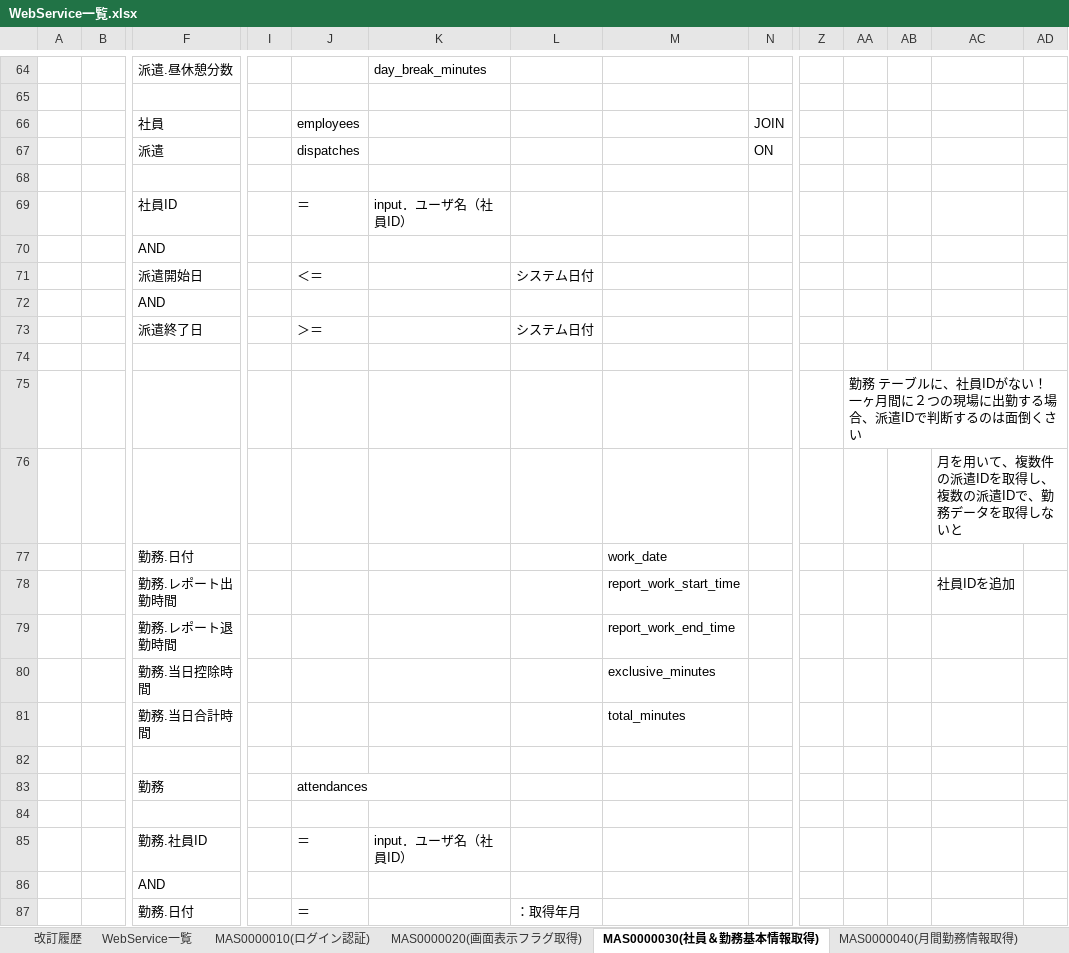
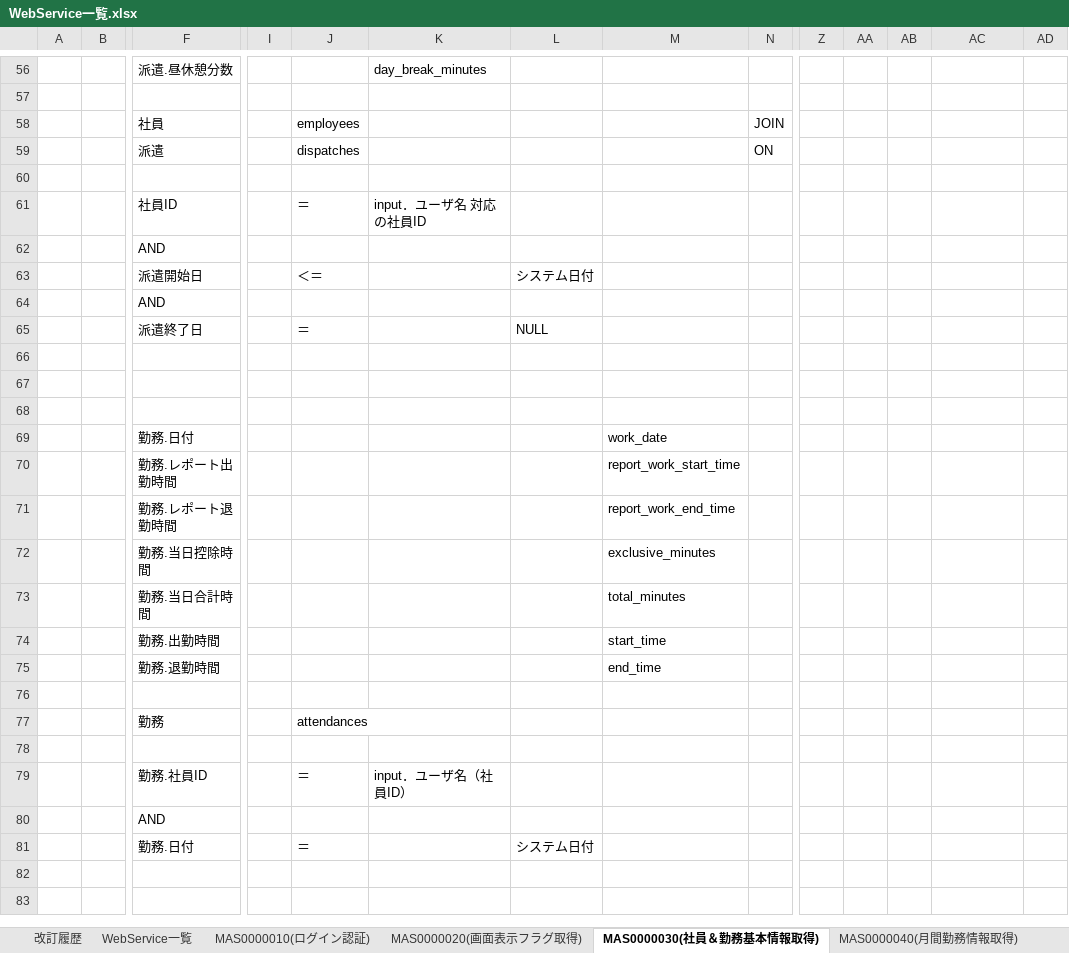
Before and after one commit to majiusi/ph1, an Excel workbook: 社内システムPH１管理/99_個人/yaocx/WebService一覧.xlsx, sheet MAS0000030(社員＆勤務基本情報取得), drawn as a sheet; only a part is shown, gaps mark what is left out; values as stored, in another font and other column widths than the file's, no cell formats; charts and pictures not drawn; removed rows and columns are numbered as before the commit, all else as after; rows hold the shown columns only; the diff covers the shown part only; the diff names each change by its address in the sheet, - before the commit and + after, or states it on an @@ line.

```diff
--- a/社内システムPH１管理/99_個人/yaocx/WebService一覧.xlsx (sheet MAS0000030(社員＆勤務基本情報取得))
+++ b/社内システムPH１管理/99_個人/yaocx/WebService一覧.xlsx (sheet MAS0000030(社員＆勤務基本情報取得))
-K61: input．ユーザ名（社員ID）
+K61: input．ユーザ名 対応の社員ID
-row 73:  |  | 派遣終了日 |  | ＞＝ |  | システム日付
+row 65:  |  | 派遣終了日 |  | ＝ |  | NULL
-AA67: 勤務 テーブルに、社員IDがない！ 一ヶ月間に２つの現場に出勤する場合、派遣IDで判断するのは面倒くさい
+AA67: (empty)
-AC68: 月を用いて、複数件の派遣IDを取得し、複数の派遣IDで、勤務データを取得しないと
+AC68: (empty)
-AC70: 社員IDを追加
+AC70: (empty)
+row 74:  |  | 勤務.出勤時間 |  |  |  |  | start_time
+row 75:  |  | 勤務.退勤時間 |  |  |  |  | end_time
-L81: ：取得年月
+L81: システム日付
```
Also changed, not shown: 3 added rows, 11 removed rows and 10 edited cells elsewhere in this sheet, sheet MAS0000040(月間勤務情報取得), sheet MAS0000020(画面表示フラグ取得), sheet MAS0000010(ログイン認証), cell formats, charts or pictures.
